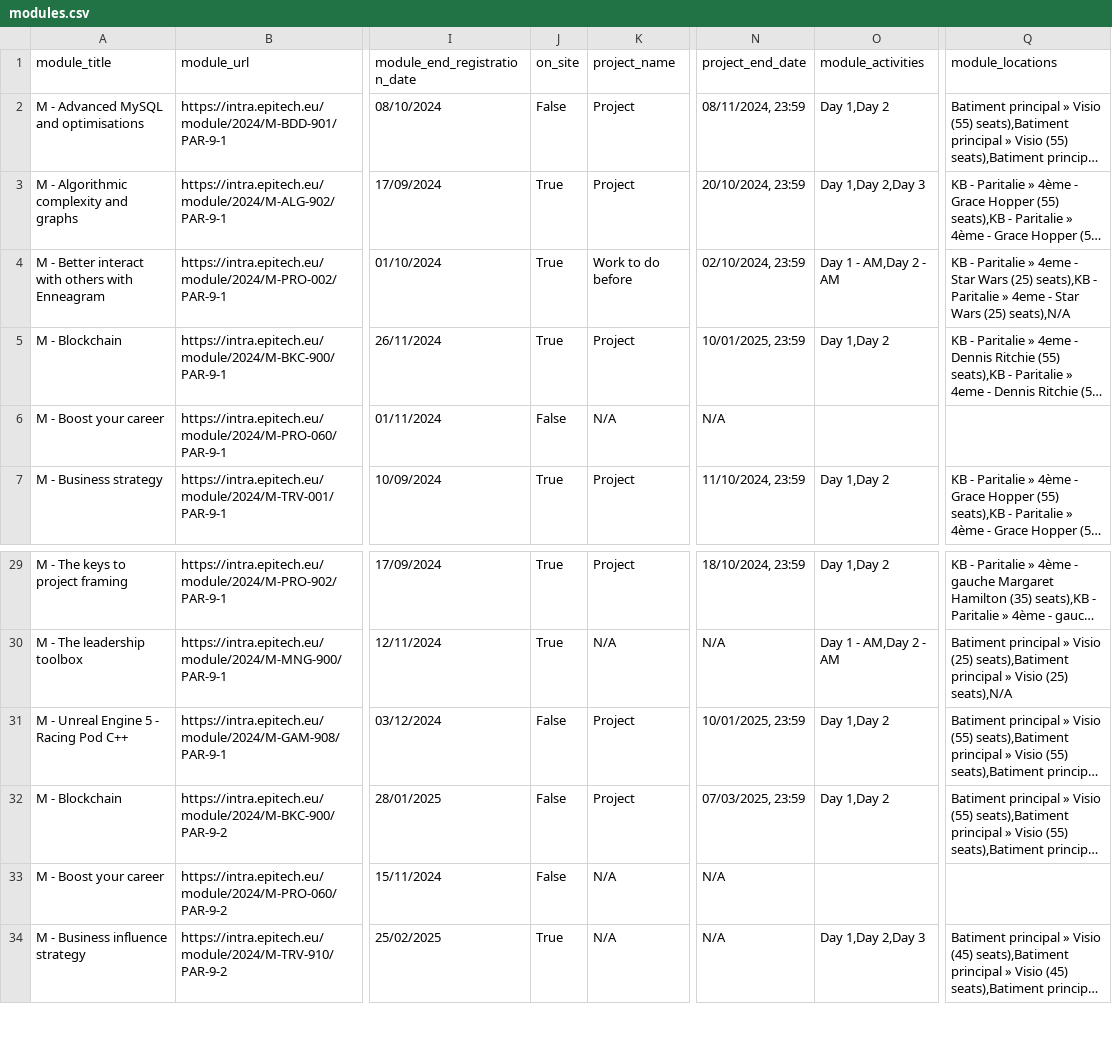
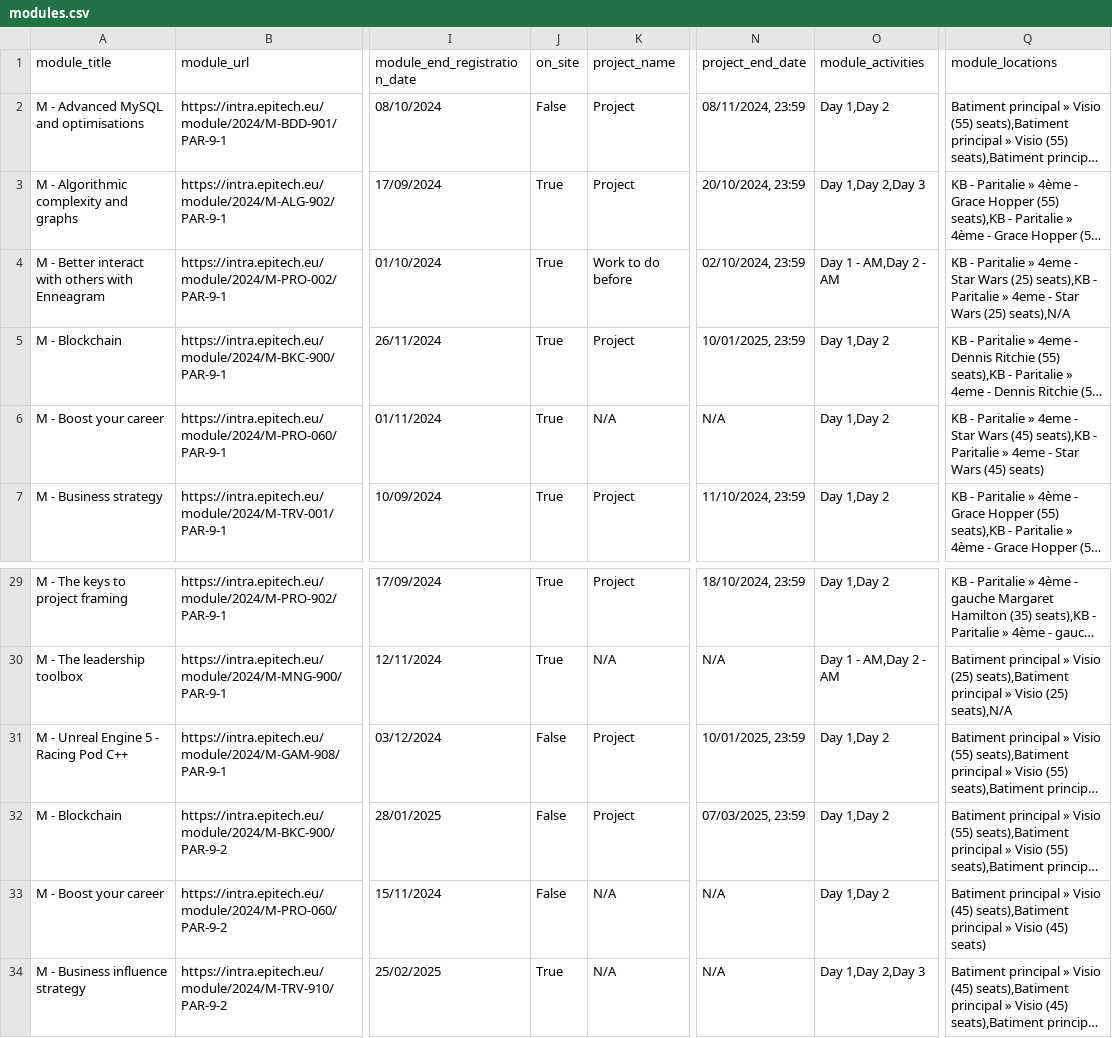
Before and after one commit to limeal/edash, a CSV file: frontend/modules.csv, drawn as a sheet; only a part is shown, gaps mark what is left out; long unchanged cells end in …; the diff names each change by its address in the sheet, - before the commit and + after, or states it on an @@ line.

Commit message:
chore: patch bug with rooms

```diff
--- a/frontend/modules.csv
+++ b/frontend/modules.csv
-J6 (on_site): False
+J6 (on_site): True
-O6 (module_activities): (empty)
+O6 (module_activities): Day 1,Day 2
-Q6 (module_locations): (empty)
+Q6 (module_locations): KB - Paritalie » 4eme - Star Wars (45) seats),KB - Paritalie » 4eme - Star Wars (45) seats)
-O33 (module_activities): (empty)
+O33 (module_activities): Day 1,Day 2
-Q33 (module_locations): (empty)
+Q33 (module_locations): Batiment principal » Visio (45) seats),Batiment principal » Visio (45) seats)
```
